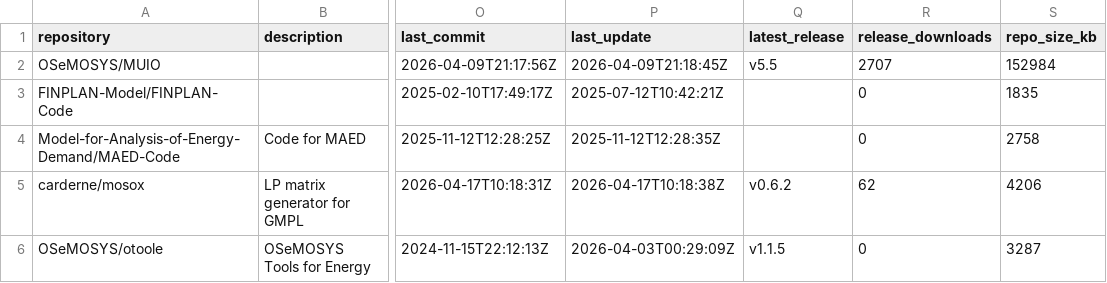
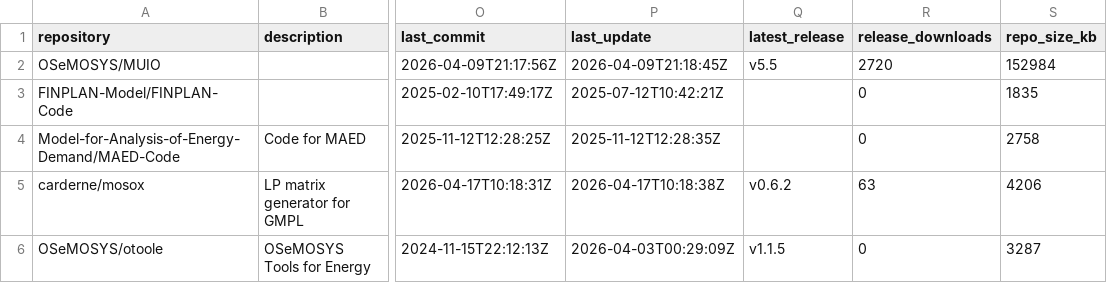
Before and after one commit to VedranKapor/github-metrics-dashboard, a CSV file: github_metrics.csv, drawn as a sheet; only a part is shown, gaps mark what is left out; the diff names each change by its address in the sheet, - before the commit and + after, or states it on an @@ line.

```diff
--- a/github_metrics.csv
+++ b/github_metrics.csv
-R2 (release_downloads): 2707
+R2 (release_downloads): 2720
-R5 (release_downloads): 62
+R5 (release_downloads): 63
```
